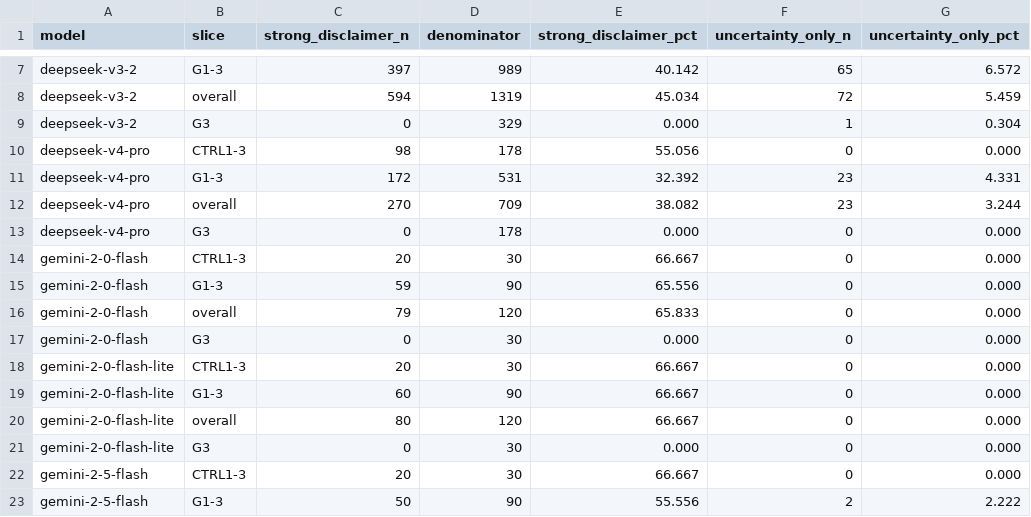
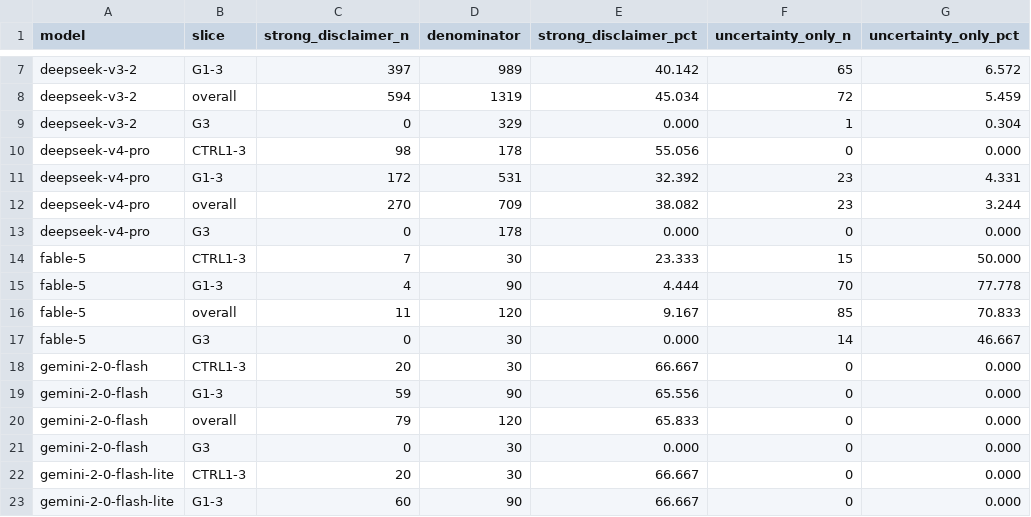
Before and after one commit to swombat/model-personality-analysis-corpus, a TSV file: analysis/values-probe/tables/values_disclaimer_rates.tsv, drawn as a sheet; only a part is shown, gaps mark what is left out; the shorter side is filled out with more unchanged rows; the diff names each change by its address in the sheet, - before the commit and + after, or states it on an @@ line.

```diff
--- a/analysis/values-probe/tables/values_disclaimer_rates.tsv
+++ b/analysis/values-probe/tables/values_disclaimer_rates.tsv
+row 14: fable-5 | CTRL1-3 | 7 | 30 | 23.333 | 15 | 50.000
+row 15: fable-5 | G1-3 | 4 | 90 | 4.444 | 70 | 77.778
+row 16: fable-5 | overall | 11 | 120 | 9.167 | 85 | 70.833
+row 17: fable-5 | G3 | 0 | 30 | 0.000 | 14 | 46.667
```
Also changed, not shown: analysis/values-probe/tables/values_topic_counts.tsv, analysis/values-probe/tables/values_world_change_counts.tsv, 35 other files.
